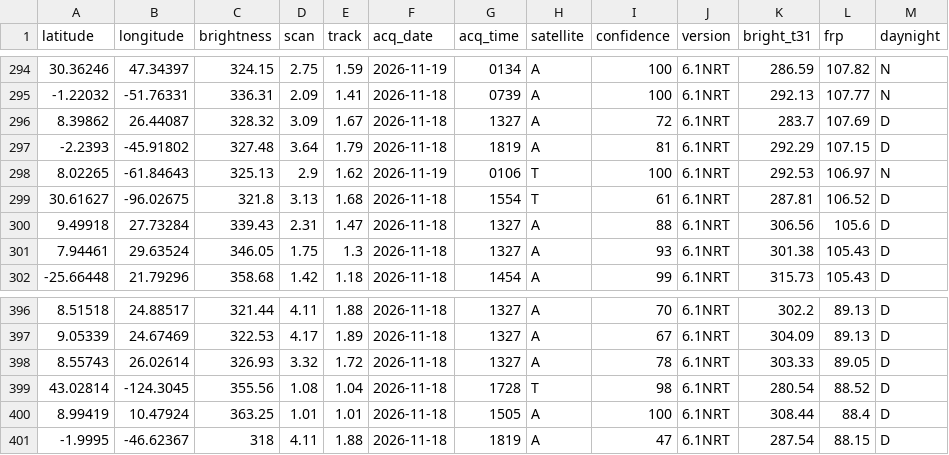
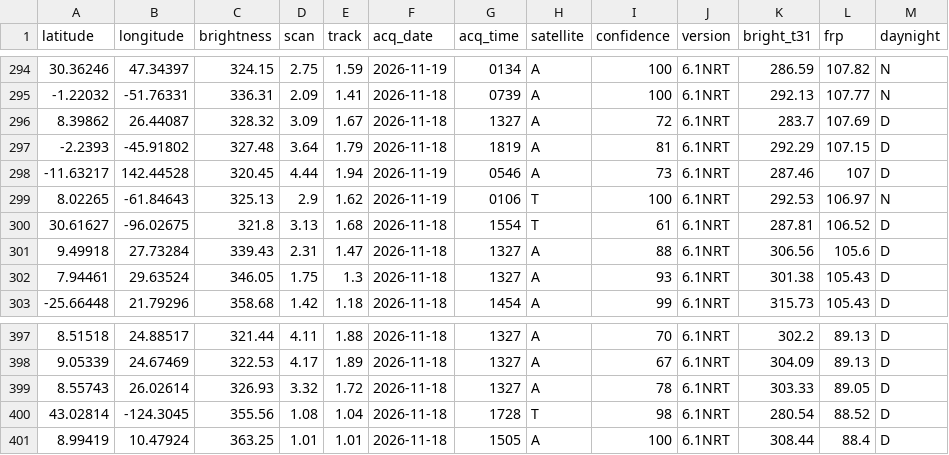
Before and after one commit to dswinder-repo/vigil, a CSV file: public/data/raw/firms.csv, drawn as a sheet; only a part is shown, gaps mark what is left out.

```diff
--- a/public/data/raw/firms.csv
+++ b/public/data/raw/firms.csv
@@ -297,2 +297,3 @@ latitude,longitude,brightness,scan,track,acq_date,acq_time,satellite,confidence,
 -2.2393,-45.91802,327.48,3.64,1.79,2026-11-18,1819,A,81,6.1NRT,292.29,107.15,D
+-11.63217,142.44528,320.45,4.44,1.94,2026-11-19,0546,A,73,6.1NRT,287.46,107,D
 8.02265,-61.84643,325.13,2.9,1.62,2026-11-19,0106,T,100,6.1NRT,292.53,106.97,N
@@ -400,2 +401 @@ latitude,longitude,brightness,scan,track,acq_date,acq_time,satellite,confidence,
 8.99419,10.47924,363.25,1.01,1.01,2026-11-18,1505,A,100,6.1NRT,308.44,88.4,D
--1.9995,-46.62367,318,4.11,1.88,2026-11-18,1819,A,47,6.1NRT,287.54,88.15,D
```
Also changed, not shown: 12 other files.
